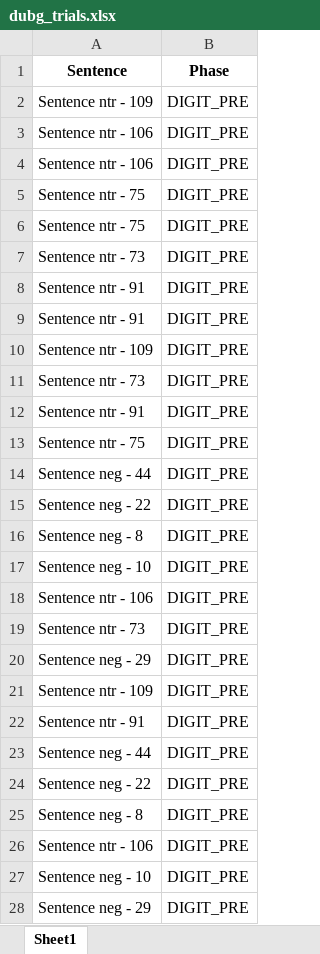
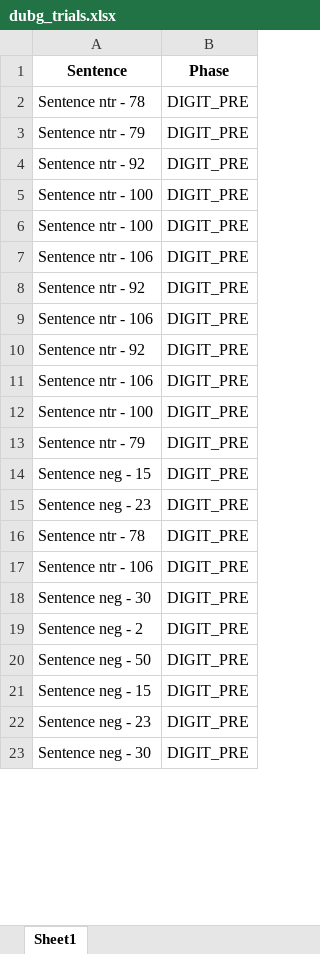
Before and after one commit to TomerOz/stp-project, an Excel workbook: Debug Output/dubg_trials.xlsx, sheet Sheet1, drawn as a sheet; only a part is shown; values as stored, in another font and other column widths than the file's, no borders; removed rows and columns are numbered as before the commit, all else as after; the diff covers the shown part only; the diff names each change by its address in the sheet, - before the commit and + after, or states it on an @@ line.

```diff
--- a/Debug Output/dubg_trials.xlsx (sheet Sheet1)
+++ b/Debug Output/dubg_trials.xlsx (sheet Sheet1)
+row 2: Sentence ntr - 78 | DIGIT_PRE
+row 3: Sentence ntr - 79 | DIGIT_PRE
+row 4: Sentence ntr - 92 | DIGIT_PRE
-A5 (Sentence): Sentence ntr - 109
+A5 (Sentence): Sentence ntr - 100
+row 6: Sentence ntr - 100 | DIGIT_PRE
+row 8: Sentence ntr - 92 | DIGIT_PRE
-row 5: Sentence ntr - 75 | DIGIT_PRE
-row 6: Sentence ntr - 75 | DIGIT_PRE
-row 7: Sentence ntr - 73 | DIGIT_PRE
-A10 (Sentence): Sentence ntr - 91
+A10 (Sentence): Sentence ntr - 92
-row 9: Sentence ntr - 91 | DIGIT_PRE
-row 10: Sentence ntr - 109 | DIGIT_PRE
-row 11: Sentence ntr - 73 | DIGIT_PRE
-row 12: Sentence ntr - 91 | DIGIT_PRE
-row 13: Sentence ntr - 75 | DIGIT_PRE
-row 14: Sentence neg - 44 | DIGIT_PRE
-row 15: Sentence neg - 22 | DIGIT_PRE
-row 16: Sentence neg - 8 | DIGIT_PRE
-row 17: Sentence neg - 10 | DIGIT_PRE
-row 19: Sentence ntr - 73 | DIGIT_PRE
-row 20: Sentence neg - 29 | DIGIT_PRE
-A12 (Sentence): Sentence ntr - 109
+A12 (Sentence): Sentence ntr - 100
-A13 (Sentence): Sentence ntr - 91
+A13 (Sentence): Sentence ntr - 79
-A14 (Sentence): Sentence neg - 44
+A14 (Sentence): Sentence neg - 15
-A15 (Sentence): Sentence neg - 22
+A15 (Sentence): Sentence neg - 23
-A16 (Sentence): Sentence neg - 8
+A16 (Sentence): Sentence ntr - 78
-A18 (Sentence): Sentence neg - 10
+A18 (Sentence): Sentence neg - 30
-A19 (Sentence): Sentence neg - 29
+A19 (Sentence): Sentence neg - 2
+row 20: Sentence neg - 50 | DIGIT_PRE
+row 21: Sentence neg - 15 | DIGIT_PRE
+row 22: Sentence neg - 23 | DIGIT_PRE
+row 23: Sentence neg - 30 | DIGIT_PRE
```
Also changed, not shown: 92 added rows, 87 removed rows, 48 moved rows and 34 edited cells elsewhere in this sheet, Debug Output/debug_trials_dichotic_session_dichotic_phase.xlsx, 22 other files.
